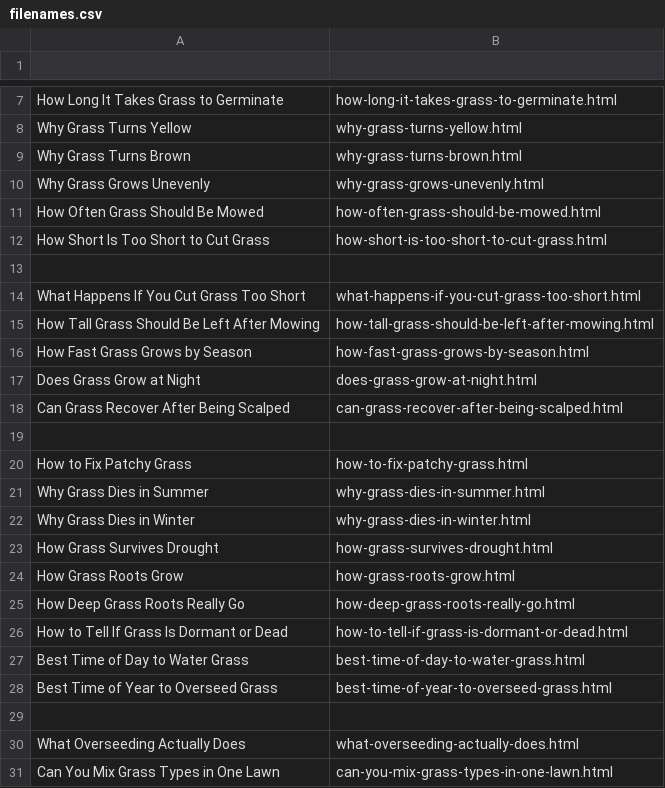
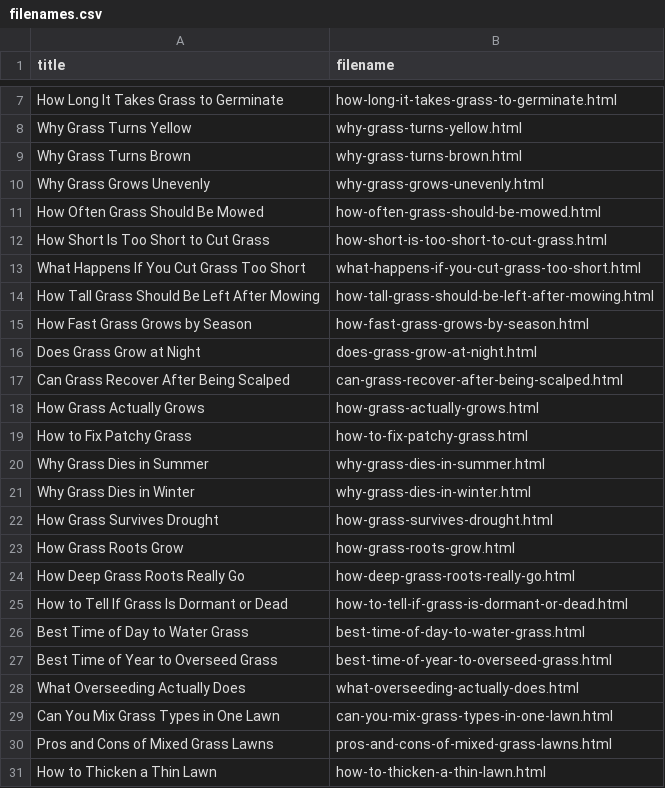
Before and after one commit to grizzlyparrott/grizzly-greens, a CSV file: lawn-basics/filenames.csv, drawn as a sheet; only a part is shown, gaps mark what is left out; the shorter side is filled out with more unchanged rows; removed rows and columns are numbered as before the commit, all else as after; the diff names each change by its address in the sheet, - before the commit and + after, or states it on an @@ line.

```diff
--- a/lawn-basics/filenames.csv
+++ b/lawn-basics/filenames.csv
-row 1: (empty)
+row 1: title | filename
-row 13: (empty)
-row 18: (empty)
+row 18: How Grass Actually Grows | how-grass-actually-grows.html
-row 29: (empty)
```
Also changed, not shown: link_plans/lawn-basics-link-plan.csv, link_plans/soil-fertilizer-link-plan.csv, 5 other files.
